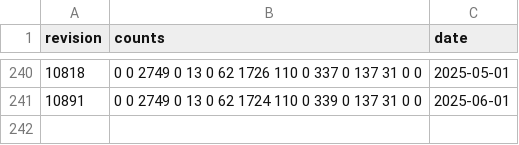
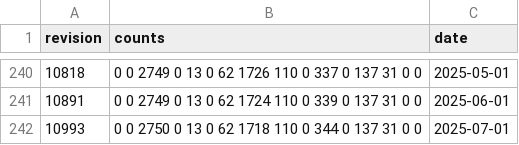
Before and after one commit to pombase/genome_changelog, a TSV file: gene_characterisation_status/results/merged_counts.tsv, drawn as a sheet; only a part is shown, gaps mark what is left out.

```diff
--- a/gene_characterisation_status/results/merged_counts.tsv
+++ b/gene_characterisation_status/results/merged_counts.tsv
@@ -241 +241,2 @@ revision	counts	date
 10891	0 0 2749 0 13 0 62 1724 110 0 339 0 137 31 0 0	2025-06-01
+10993	0 0 2750 0 13 0 62 1718 110 0 344 0 137 31 0 0	2025-07-01
```
Also changed, not shown: gene_characterisation_status/results/formatted_counts.tsv, 1 other file.
